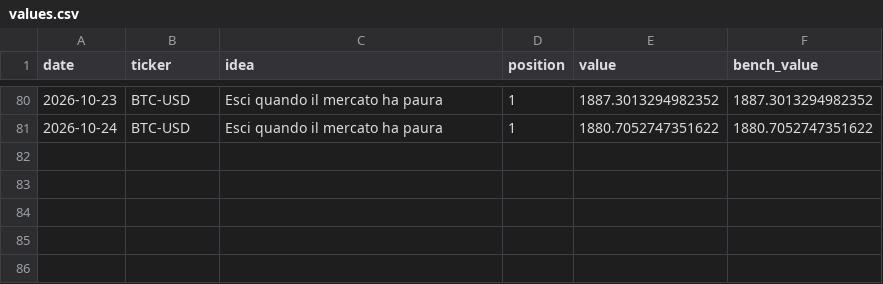
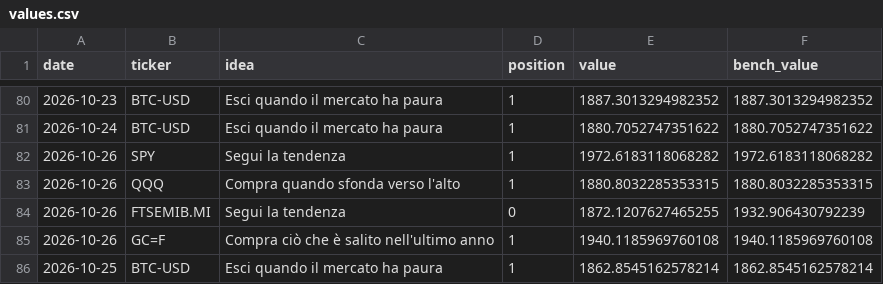
Before and after one commit to PietroPulli/quantlab, a CSV file: paper/values.csv, drawn as a sheet; only a part is shown, gaps mark what is left out; the diff names each change by its address in the sheet, - before the commit and + after, or states it on an @@ line.

Commit message:
Paper account and market data: 2026-10-27

```diff
--- a/paper/values.csv
+++ b/paper/values.csv
+row 82: 2026-10-26 | SPY | Segui la tendenza | 1 | 1972.6183118068282 | 1972.6183118068282
+row 83: 2026-10-26 | QQQ | Compra quando sfonda verso l'alto | 1 | 1880.8032285353315 | 1880.8032285353315
+row 84: 2026-10-26 | FTSEMIB.MI | Segui la tendenza | 0 | 1872.1207627465255 | 1932.906430792239
+row 85: 2026-10-26 | GC=F | Compra ciò che è salito nell'ultimo anno | 1 | 1940.1185969760108 | 1940.1185969760108
+row 86: 2026-10-25 | BTC-USD | Esci quando il mercato ha paura | 1 | 1862.8545162578214 | 1862.8545162578214
```
Also changed, not shown: market/BTC-USD.csv, market/ENI.MI.csv, 15 other files.
